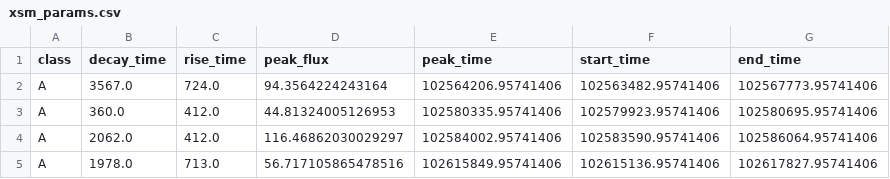
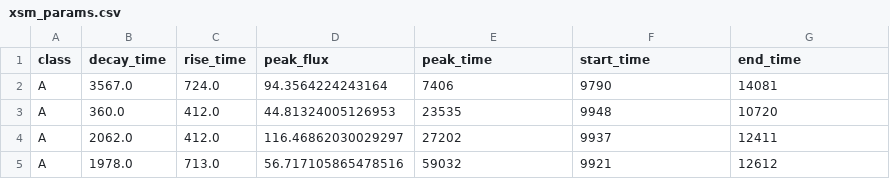
Before and after one commit to aadarshkt/inter_iit, a CSV file: web_application/server/static/temp_csv/xsm_params.csv, drawn as a sheet.

Commit message:
Peak line Detected

```diff
--- a/web_application/server/static/temp_csv/xsm_params.csv
+++ b/web_application/server/static/temp_csv/xsm_params.csv
@@ -1,5 +1,5 @@
 class,decay_time,rise_time,peak_flux,peak_time,start_time,end_time
-A,3567.0,724.0,94.3564224243164,102564206.95741406,102563482.95741406,102567773.95741406
-A,360.0,412.0,44.81324005126953,102580335.95741406,102579923.95741406,102580695.95741406
-A,2062.0,412.0,116.46862030029297,102584002.95741406,102583590.95741406,102586064.95741406
-A,1978.0,713.0,56.717105865478516,102615849.95741406,102615136.95741406,102617827.95741406
+A,3567.0,724.0,94.3564224243164,7406,9790,14081
+A,360.0,412.0,44.81324005126953,23535,9948,10720
+A,2062.0,412.0,116.46862030029297,27202,9937,12411
+A,1978.0,713.0,56.717105865478516,59032,9921,12612
```
Also changed, not shown: 7 other files.
